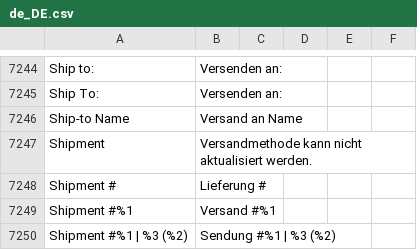
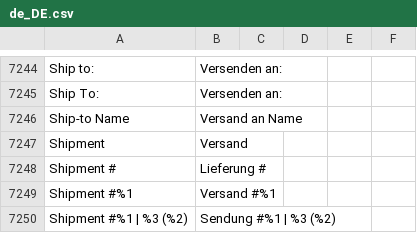
Before and after one commit to Magenerds/de_de, a CSV file: de_DE.csv, drawn as a sheet; only a part is shown, gaps mark what is left out.

Commit message:
Fixed "Shipment" translation

```diff
--- a/de_DE.csv
+++ b/de_DE.csv
@@ -7449,3 +7449,3 @@ Ship To:,Versenden an:,,
 Ship-to Name,Versand an Name,,
-Shipment,Versandmethode kann nicht aktualisiert werden.,,
+Shipment,Versand,,
 Shipment #,Lieferung #,,
```
